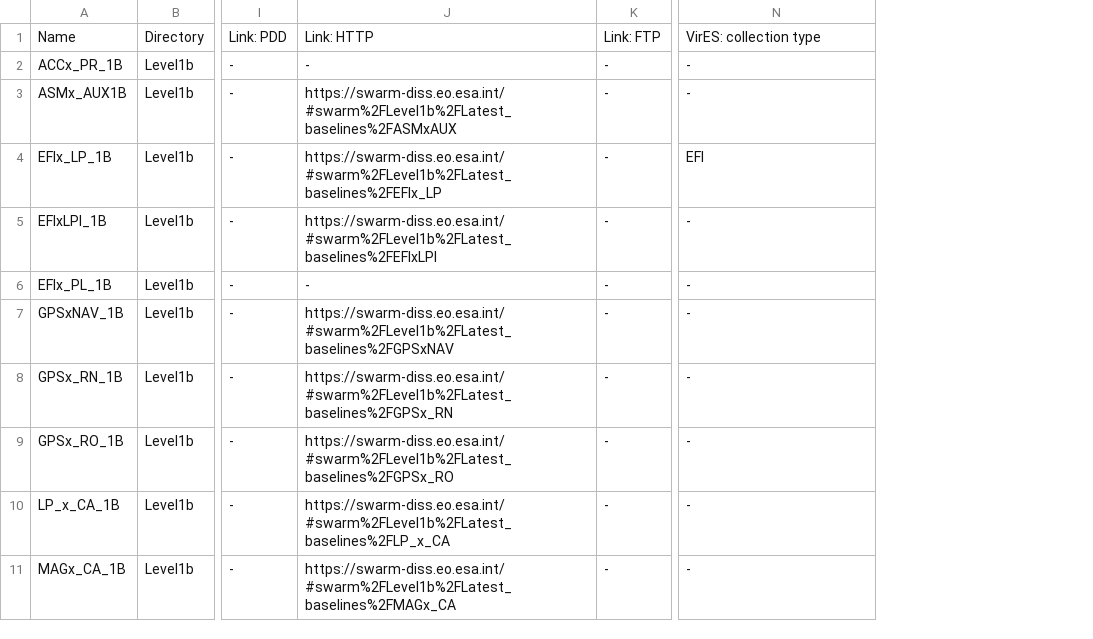
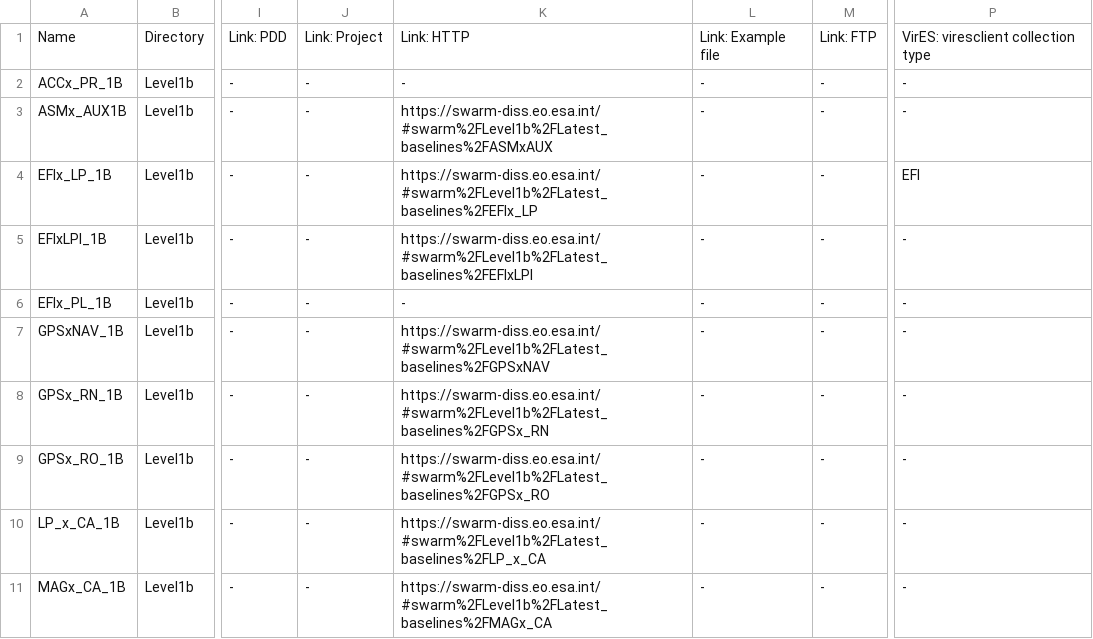
Before and after one commit to smithara/swarm-handbook-experiment, a CSV file: input/overview.csv, drawn as a sheet; only a part is shown, gaps mark what is left out; addresses are those after the commit; the diff names each change by its address in the sheet, - before the commit and + after, or states it on an @@ line.

```diff
--- a/input/overview.csv
+++ b/input/overview.csv
+column J, rows 1-11: Link: Project | - | - | - | - | - | - | - | - | - | -
+column L, rows 1-11: Link: Example file | - | - | - | - | - | - | - | - | - | -
-P1: VirES: collection type
+P1: VirES: viresclient collection type
```
Also changed, not shown: 3 other files.
